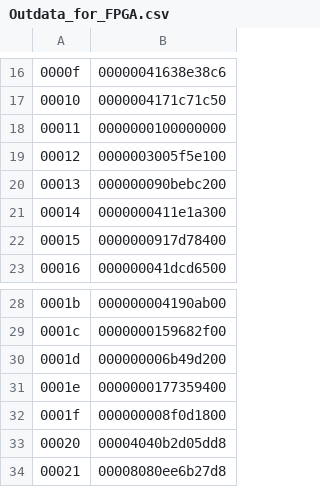
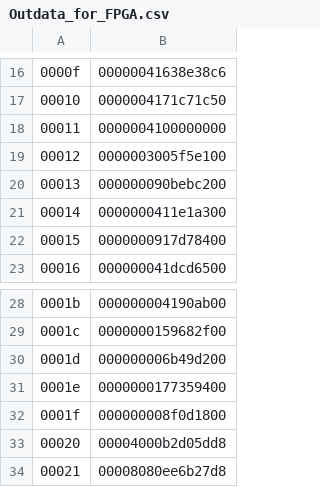
Before and after one commit to parupappa/Pine64-python--pulse, a CSV file: Pulseprogramer/ver2/Outdata_for_FPGA.csv, drawn as a sheet; only a part is shown, gaps mark what is left out.

```diff
--- a/Pulseprogramer/ver2/Outdata_for_FPGA.csv
+++ b/Pulseprogramer/ver2/Outdata_for_FPGA.csv
@@ -17,3 +17,3 @@
 00010,0000004171c71c50
-00011,0000000100000000
+00011,0000004100000000
 00012,0000003005f5e100
@@ -32,3 +32,3 @@
 0001f,000000008f0d1800
-00020,00004040b2d05dd8
+00020,00004000b2d05dd8
 00021,00008080ee6b27d8
```
Also changed, not shown: 2 other files.
